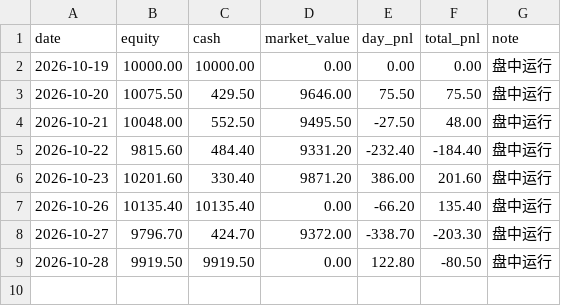
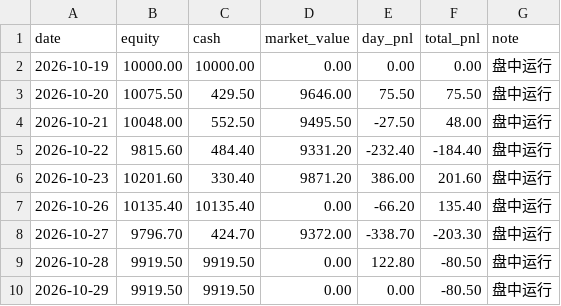
Before and after one commit to 874975861cai/ashare-sim, a CSV file: state/equity.csv, drawn as a sheet.

```diff
--- a/state/equity.csv
+++ b/state/equity.csv
@@ -9 +9,2 @@
 2026-10-28,9919.50,9919.50,0.00,122.80,-80.50,盘中运行
+2026-10-29,9919.50,9919.50,0.00,0.00,-80.50,盘中运行
```
Also changed, not shown: 2 other files.
